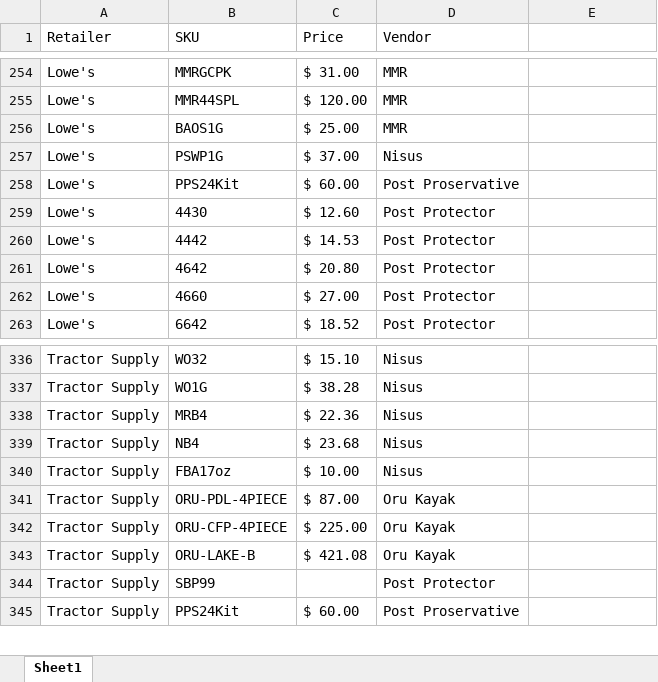
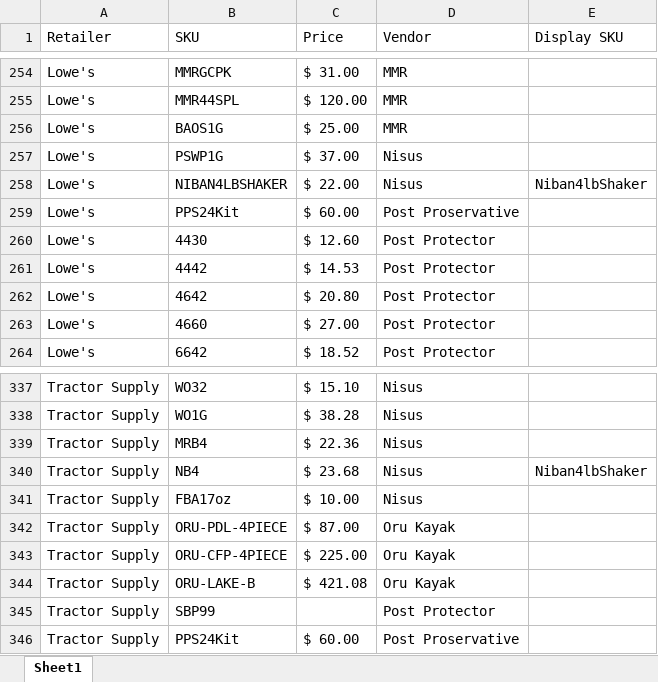
Before and after one commit to CornerstoneProductsGroup/Cornerstone-Sales-Report, an Excel workbook: data/vendor_map.xlsx, sheet Sheet1, drawn as a sheet; only a part is shown, gaps mark what is left out; values as stored, in another font and other column widths than the file's, no borders; addresses are those after the commit; the diff names each change by its address in the sheet, - before the commit and + after, or states it on an @@ line.

Commit message:
Add files via upload

```diff
--- a/data/vendor_map.xlsx (sheet Sheet1)
+++ b/data/vendor_map.xlsx (sheet Sheet1)
-E1: (empty)
+E1: Display SKU
+row 258: Lowe's | NIBAN4LBSHAKER | $ 22.00 | Nisus | Niban4lbShaker
-E340 (Display SKU): (empty)
+E340 (Display SKU): Niban4lbShaker
```
